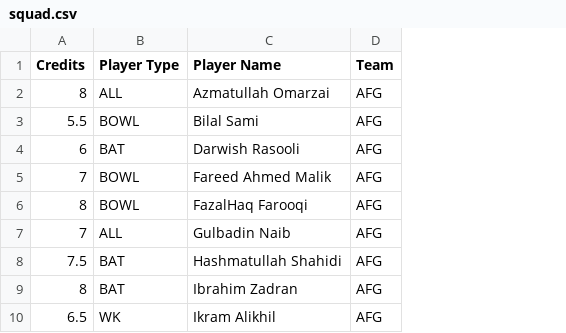
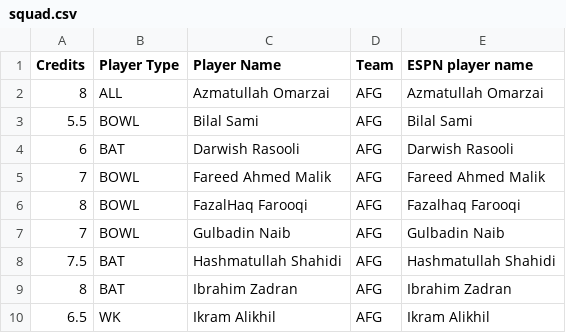
Before and after one commit to adimail/fantasy-sports-machine-learning, a CSV file: data/squad.csv, drawn as a sheet; only a part is shown; the diff names each change by its address in the sheet, - before the commit and + after, or states it on an @@ line.

```diff
--- a/data/squad.csv
+++ b/data/squad.csv
+column E (ESPN player name), rows 2-10: Azmatullah Omarzai | Bilal Sami | Darwish Rasooli | Fareed Ahmed Malik | Fazalhaq Farooqi | Gulbadin Naib | Hashmatullah Shahidi | Ibrahim Zadran | Ikram Alikhil
-B7 (Player Type): ALL
+B7 (Player Type): BOWL
```
Also changed, not shown: input.csv, output/recent_player_form.csv, 2 other files.
